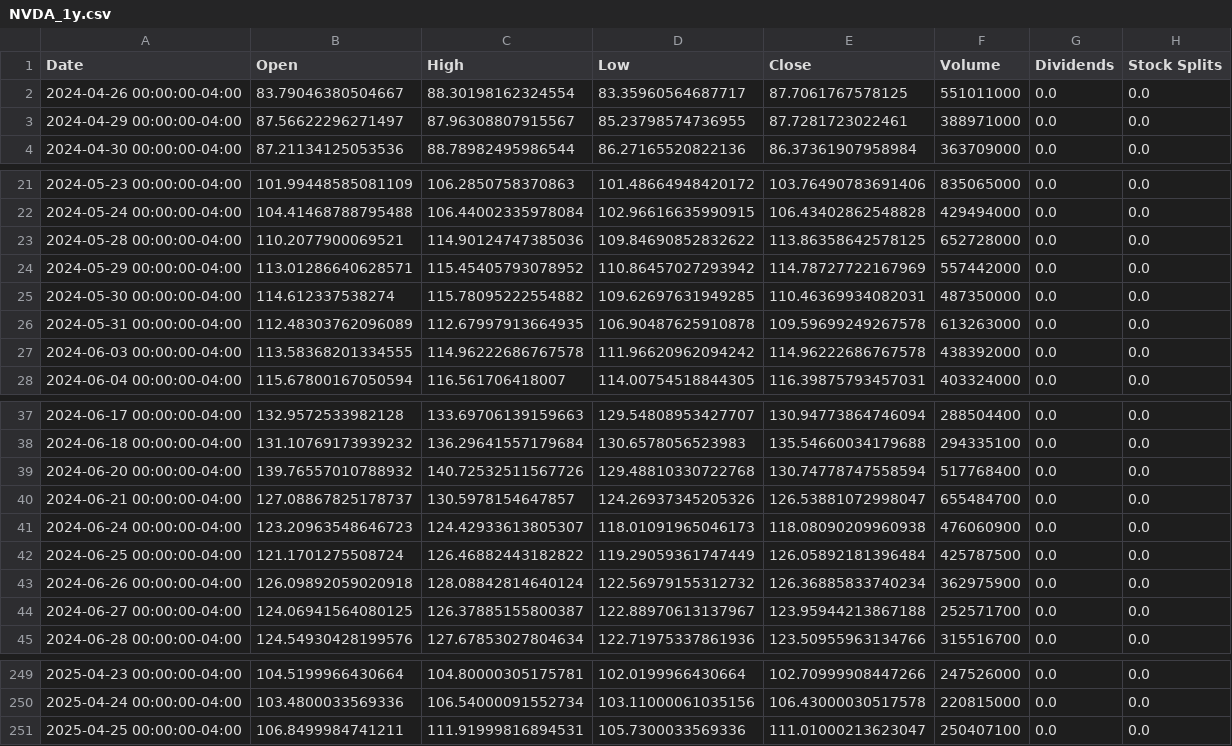
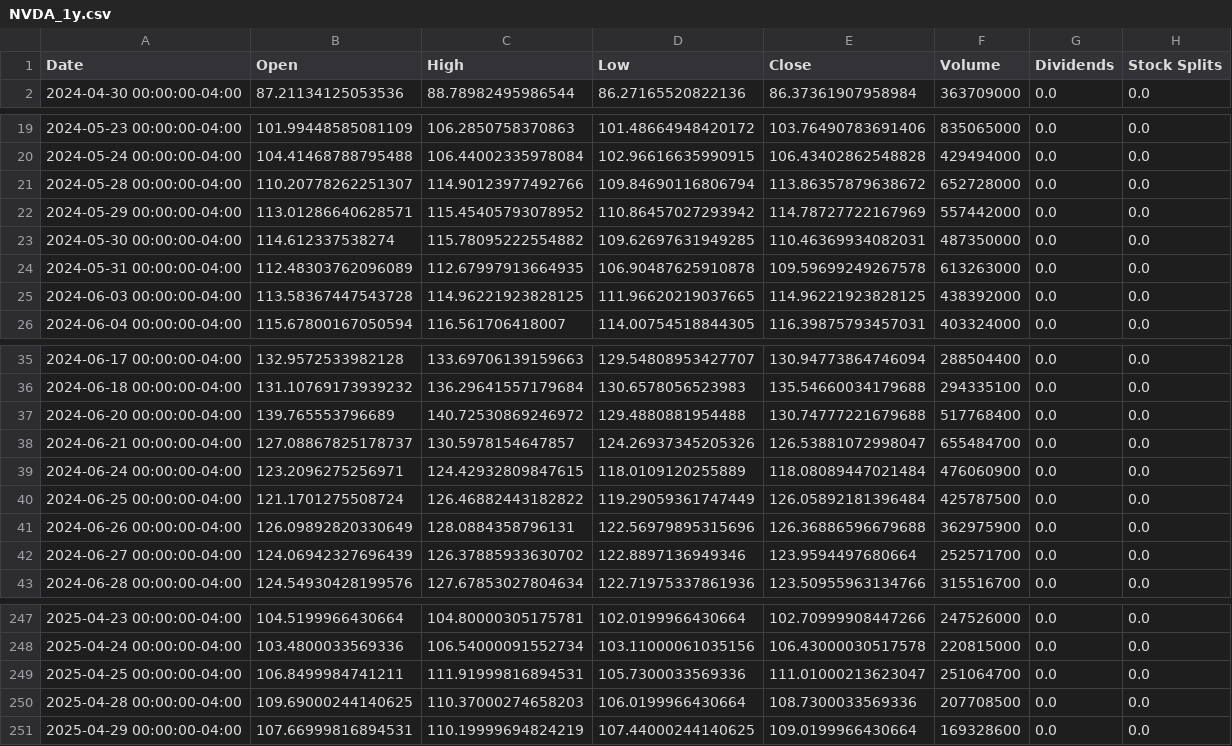
Before and after one commit to TerminalGambit/PersonalStockTrackerAnalyser, a CSV file: finance_utils/.stock_cache/NVDA_1y.csv, drawn as a sheet; only a part is shown, gaps mark what is left out; the diff covers the shown part only.

```diff
--- a/finance_utils/.stock_cache/NVDA_1y.csv
+++ b/finance_utils/.stock_cache/NVDA_1y.csv
@@ -1,4 +1,2 @@
 Date,Open,High,Low,Close,Volume,Dividends,Stock Splits
-2024-04-26 00:00:00-04:00,83.79046380504667,88.30198162324554,83.35960564687717,87.7061767578125,551011000,0.0,0.0
-2024-04-29 00:00:00-04:00,87.56622296271497,87.96308807915567,85.23798574736955,87.7281723022461,388971000,0.0,0.0
 2024-04-30 00:00:00-04:00,87.21134125053536,88.78982495986544,86.27165520822136,86.37361907958984,363709000,0.0,0.0
@@ -22,3 +20,3 @@ Date,Open,High,Low,Close,Volume,Dividends,Stock Splits
 2024-05-24 00:00:00-04:00,104.41468788795488,106.44002335978084,102.96616635990915,106.43402862548828,429494000,0.0,0.0
-2024-05-28 00:00:00-04:00,110.2077900069521,114.90124747385036,109.84690852832622,113.86358642578125,652728000,0.0,0.0
+2024-05-28 00:00:00-04:00,110.20778262251307,114.90123977492766,109.84690116806794,113.86357879638672,652728000,0.0,0.0
 2024-05-29 00:00:00-04:00,113.01286640628571,115.45405793078952,110.86457027293942,114.78727722167969,557442000,0.0,0.0
@@ -26,3 +24,3 @@ Date,Open,High,Low,Close,Volume,Dividends,Stock Splits
 2024-05-31 00:00:00-04:00,112.48303762096089,112.67997913664935,106.90487625910878,109.59699249267578,613263000,0.0,0.0
-2024-06-03 00:00:00-04:00,113.58368201334555,114.96222686767578,111.96620962094242,114.96222686767578,438392000,0.0,0.0
+2024-06-03 00:00:00-04:00,113.58367447543728,114.96221923828125,111.96620219037665,114.96221923828125,438392000,0.0,0.0
 2024-06-04 00:00:00-04:00,115.67800167050594,116.561706418007,114.00754518844305,116.39875793457031,403324000,0.0,0.0
@@ -38,8 +36,8 @@ Date,Open,High,Low,Close,Volume,Dividends,Stock Splits
 2024-06-18 00:00:00-04:00,131.10769173939232,136.29641557179684,130.6578056523983,135.54660034179688,294335100,0.0,0.0
-2024-06-20 00:00:00-04:00,139.76557010788932,140.72532511567726,129.48810330722768,130.74778747558594,517768400,0.0,0.0
+2024-06-20 00:00:00-04:00,139.765553796689,140.72530869246972,129.4880881954488,130.74777221679688,517768400,0.0,0.0
 2024-06-21 00:00:00-04:00,127.08867825178737,130.5978154647857,124.26937345205326,126.53881072998047,655484700,0.0,0.0
-2024-06-24 00:00:00-04:00,123.20963548646723,124.42933613805307,118.01091965046173,118.08090209960938,476060900,0.0,0.0
+2024-06-24 00:00:00-04:00,123.2096275256971,124.42932809847615,118.0109120255889,118.08089447021484,476060900,0.0,0.0
 2024-06-25 00:00:00-04:00,121.1701275508724,126.46882443182822,119.29059361747449,126.05892181396484,425787500,0.0,0.0
-2024-06-26 00:00:00-04:00,126.09892059020918,128.08842814640124,122.56979155312732,126.36885833740234,362975900,0.0,0.0
-2024-06-27 00:00:00-04:00,124.06941564080125,126.37885155800387,122.88970613137967,123.95944213867188,252571700,0.0,0.0
+2024-06-26 00:00:00-04:00,126.09892820330649,128.0884358796131,122.56979895315696,126.36886596679688,362975900,0.0,0.0
+2024-06-27 00:00:00-04:00,124.06942327696439,126.37885933630702,122.8897136949346,123.9594497680664,252571700,0.0,0.0
 2024-06-28 00:00:00-04:00,124.54930428199576,127.67853027804634,122.71975337861936,123.50955963134766,315516700,0.0,0.0
@@ -250,2 +248,4 @@ Date,Open,High,Low,Close,Volume,Dividends,Stock Splits
 2025-04-24 00:00:00-04:00,103.4800033569336,106.54000091552734,103.11000061035156,106.43000030517578,220815000,0.0,0.0
-2025-04-25 00:00:00-04:00,106.8499984741211,111.91999816894531,105.7300033569336,111.01000213623047,250407100,0.0,0.0
+2025-04-25 00:00:00-04:00,106.8499984741211,111.91999816894531,105.7300033569336,111.01000213623047,251064700,0.0,0.0
+2025-04-28 00:00:00-04:00,109.69000244140625,110.37000274658203,106.0199966430664,108.7300033569336,207708500,0.0,0.0
+2025-04-29 00:00:00-04:00,107.66999816894531,110.19999694824219,107.44000244140625,109.0199966430664,169328600,0.0,0.0
```
Also changed, not shown: 52 edited cells elsewhere in this file, finance_utils/.stock_cache/AAPL_1y.csv, 7 other files.
